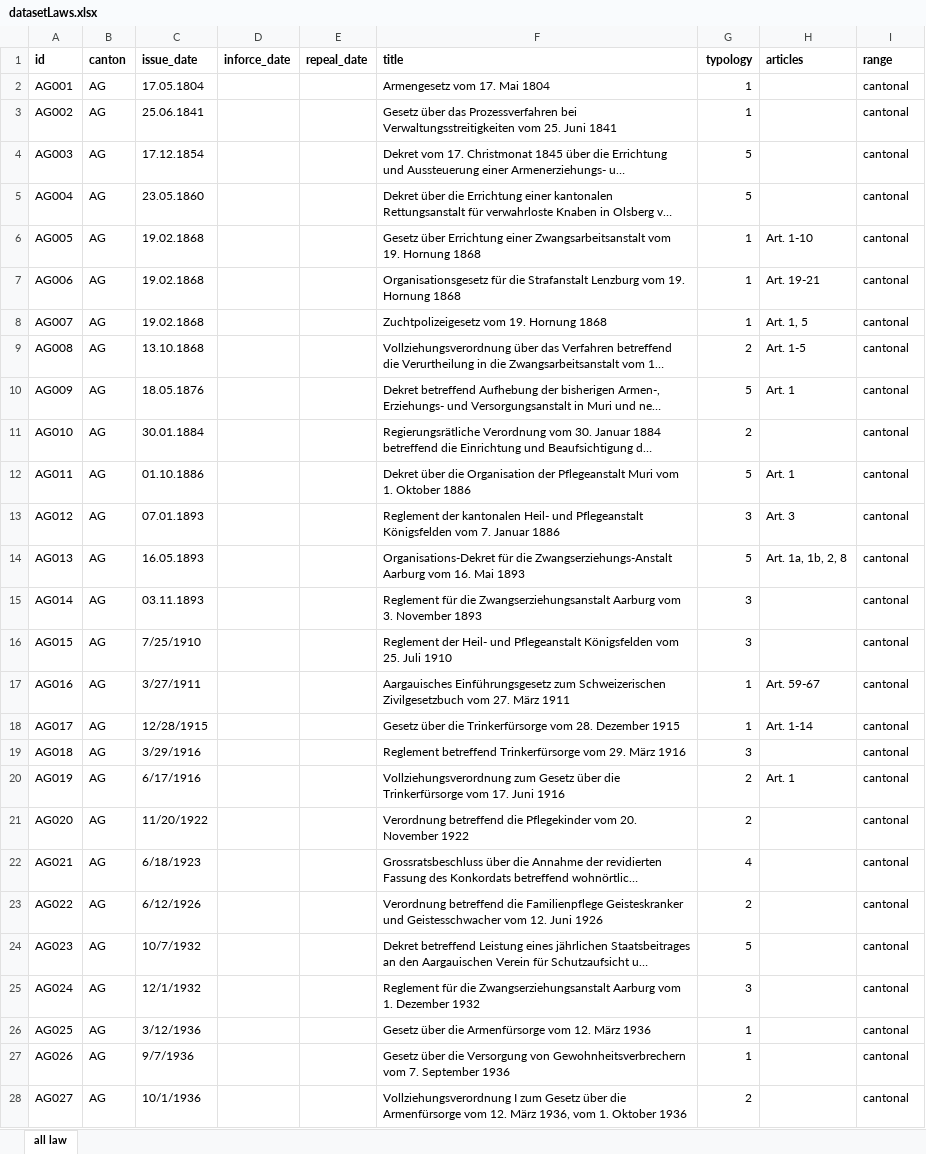
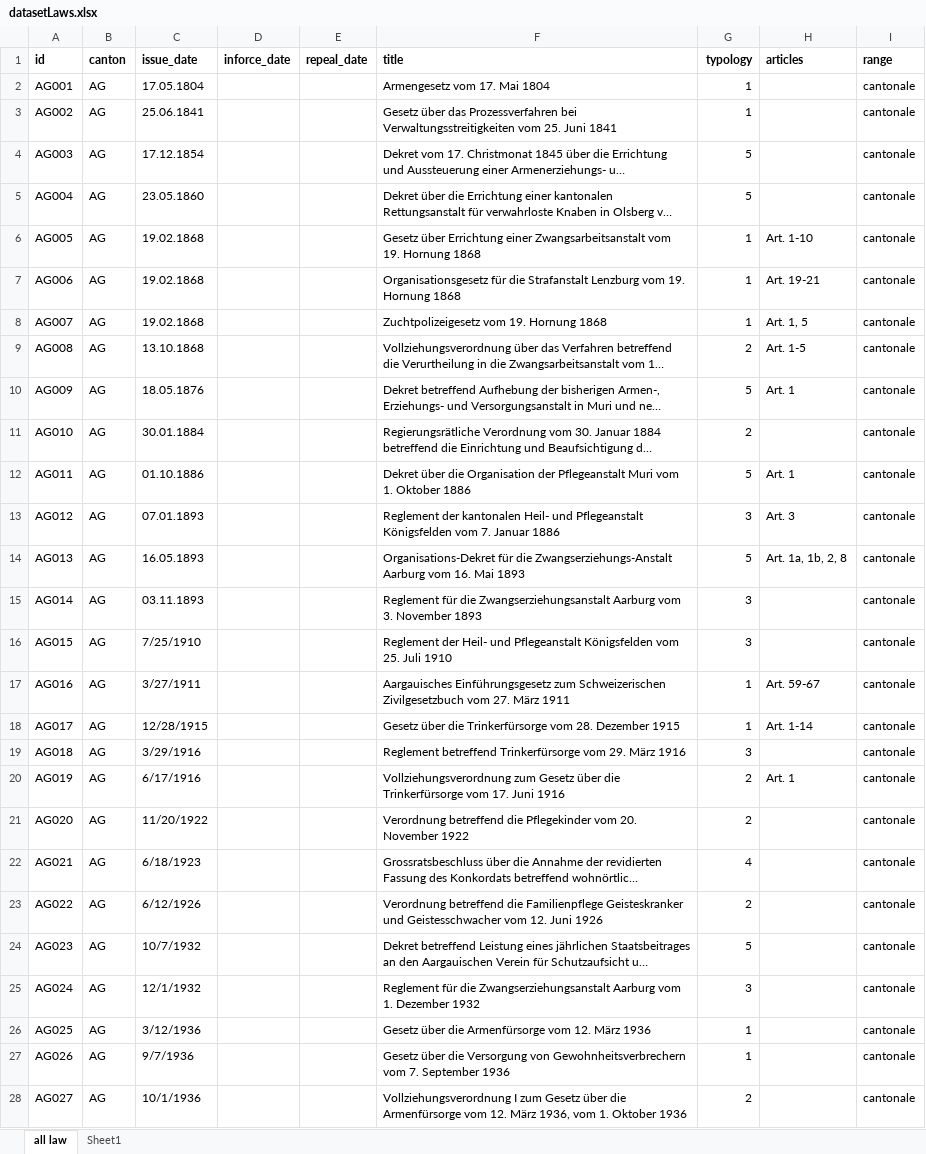
Before and after one commit to densitydesign/switzerland-institutional-landscape, an Excel workbook: it/data_and_scripts/data/datasetLaws.xlsx, sheet all law, drawn as a sheet; only a part is shown; long unchanged cells end in …; values as stored, in another font and other column widths than the file's, no borders; the diff covers the shown part only; the diff names each change by its address in the sheet, - before the commit and + after, or states it on an @@ line.

```diff
--- a/it/data_and_scripts/data/datasetLaws.xlsx (sheet all law)
+++ b/it/data_and_scripts/data/datasetLaws.xlsx (sheet all law)
+sheet tab: Sheet1
-I2:I28 (range): cantonal
+I2:I28 (range): cantonale
```
Also changed, not shown: 330 edited cells elsewhere in this sheet, 7 other files.
